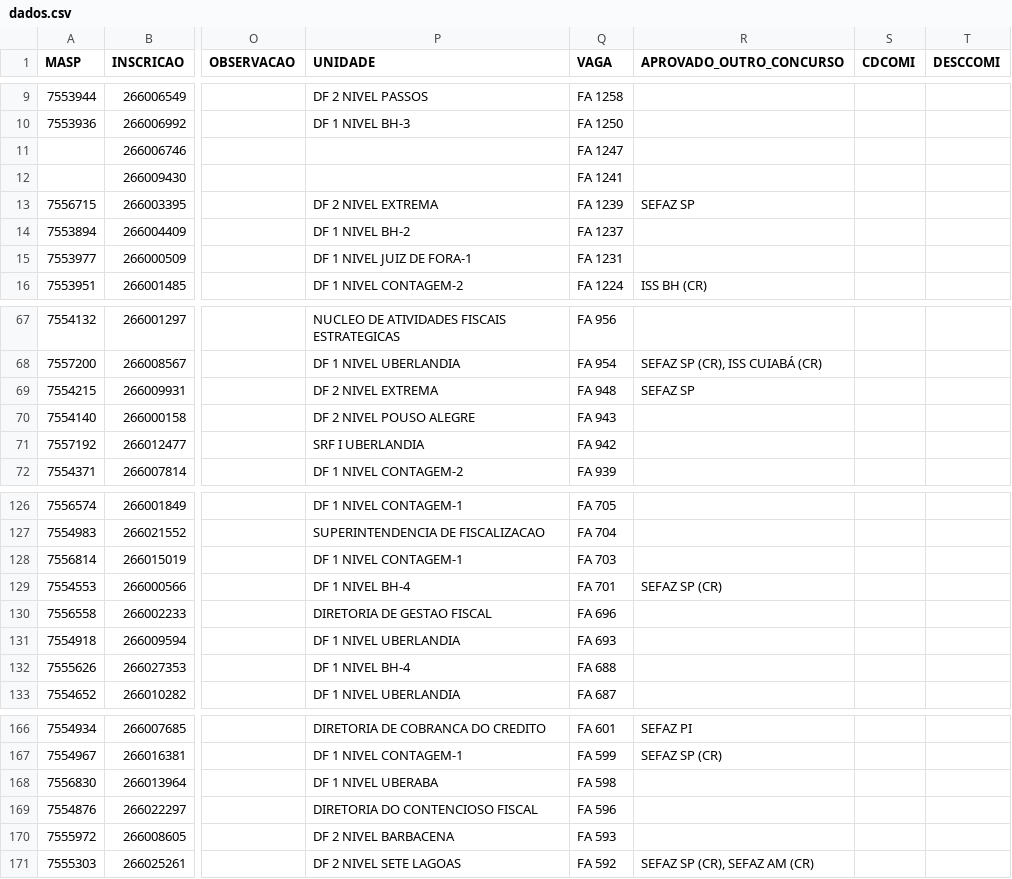
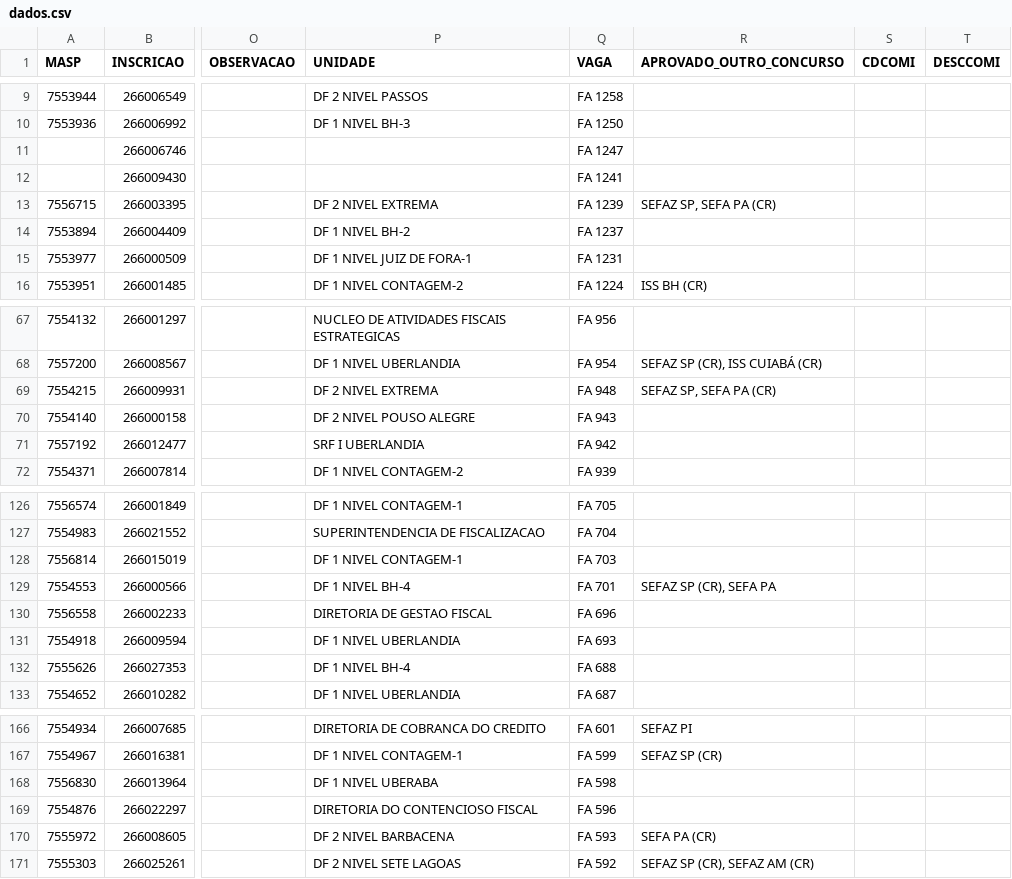
Before and after one commit to observatoriosefmg/observatoriosefmg.github.io, a CSV file: evasao/data/dados.csv, drawn as a sheet; only a part is shown, gaps mark what is left out; the diff names each change by its address in the sheet, - before the commit and + after, or states it on an @@ line.

Commit message:
Aprovados SEFA PA

```diff
--- a/evasao/data/dados.csv
+++ b/evasao/data/dados.csv
-R13 (APROVADO_OUTRO_CONCURSO): SEFAZ SP
+R13 (APROVADO_OUTRO_CONCURSO): SEFAZ SP, SEFA PA (CR)
-R69 (APROVADO_OUTRO_CONCURSO): SEFAZ SP
+R69 (APROVADO_OUTRO_CONCURSO): SEFAZ SP, SEFA PA (CR)
-R129 (APROVADO_OUTRO_CONCURSO): SEFAZ SP (CR)
+R129 (APROVADO_OUTRO_CONCURSO): SEFAZ SP (CR), SEFA PA
-R170 (APROVADO_OUTRO_CONCURSO): (empty)
+R170 (APROVADO_OUTRO_CONCURSO): SEFA PA (CR)
```
